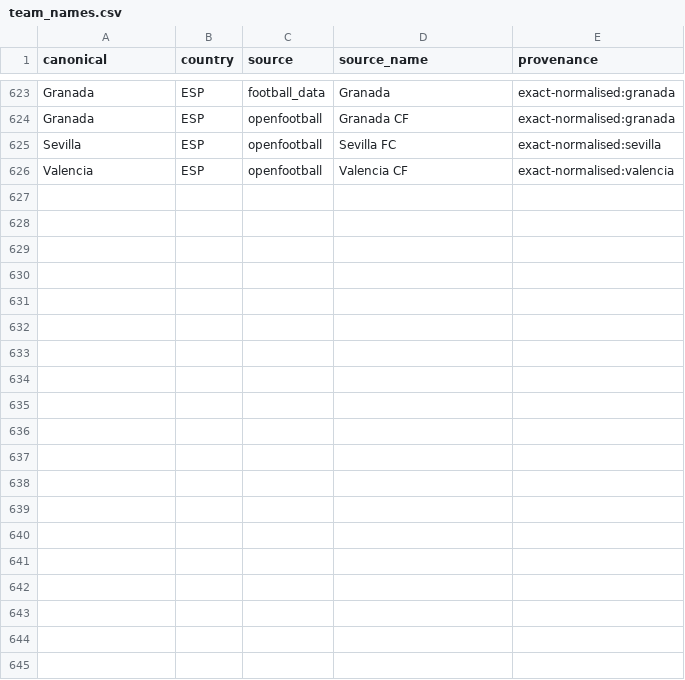
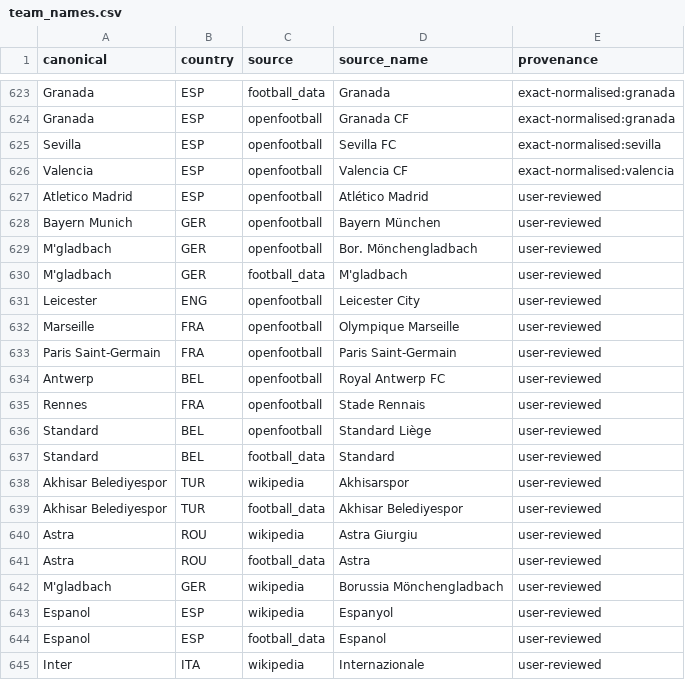
Before and after one commit to erhungn/ucl-forecast, a CSV file: data/raw/team_names.csv, drawn as a sheet; only a part is shown, gaps mark what is left out; the diff covers the shown part only; the diff names each change by its address in the sheet, - before the commit and + after, or states it on an @@ line.

```diff
--- a/data/raw/team_names.csv
+++ b/data/raw/team_names.csv
+row 627: Atletico Madrid | ESP | openfootball | Atlético Madrid | user-reviewed
+row 628: Bayern Munich | GER | openfootball | Bayern München | user-reviewed
+row 629: M'gladbach | GER | openfootball | Bor. Mönchengladbach | user-reviewed
+row 630: M'gladbach | GER | football_data | M'gladbach | user-reviewed
+row 631: Leicester | ENG | openfootball | Leicester City | user-reviewed
+row 632: Marseille | FRA | openfootball | Olympique Marseille | user-reviewed
+row 633: Paris Saint-Germain | FRA | openfootball | Paris Saint-Germain | user-reviewed
+row 634: Antwerp | BEL | openfootball | Royal Antwerp FC | user-reviewed
+row 635: Rennes | FRA | openfootball | Stade Rennais | user-reviewed
+row 636: Standard | BEL | openfootball | Standard Liège | user-reviewed
+row 637: Standard | BEL | football_data | Standard | user-reviewed
+row 638: Akhisar Belediyespor | TUR | wikipedia | Akhisarspor | user-reviewed
+row 639: Akhisar Belediyespor | TUR | football_data | Akhisar Belediyespor | user-reviewed
+row 640: Astra | ROU | wikipedia | Astra Giurgiu | user-reviewed
+row 641: Astra | ROU | football_data | Astra | user-reviewed
+row 642: M'gladbach | GER | wikipedia | Borussia Mönchengladbach | user-reviewed
+row 643: Espanol | ESP | wikipedia | Espanyol | user-reviewed
+row 644: Espanol | ESP | football_data | Espanol | user-reviewed
+row 645: Inter | ITA | wikipedia | Internazionale | user-reviewed
```
Also changed, not shown: 10 added rows elsewhere in this file, data/raw/name_decisions.csv.
